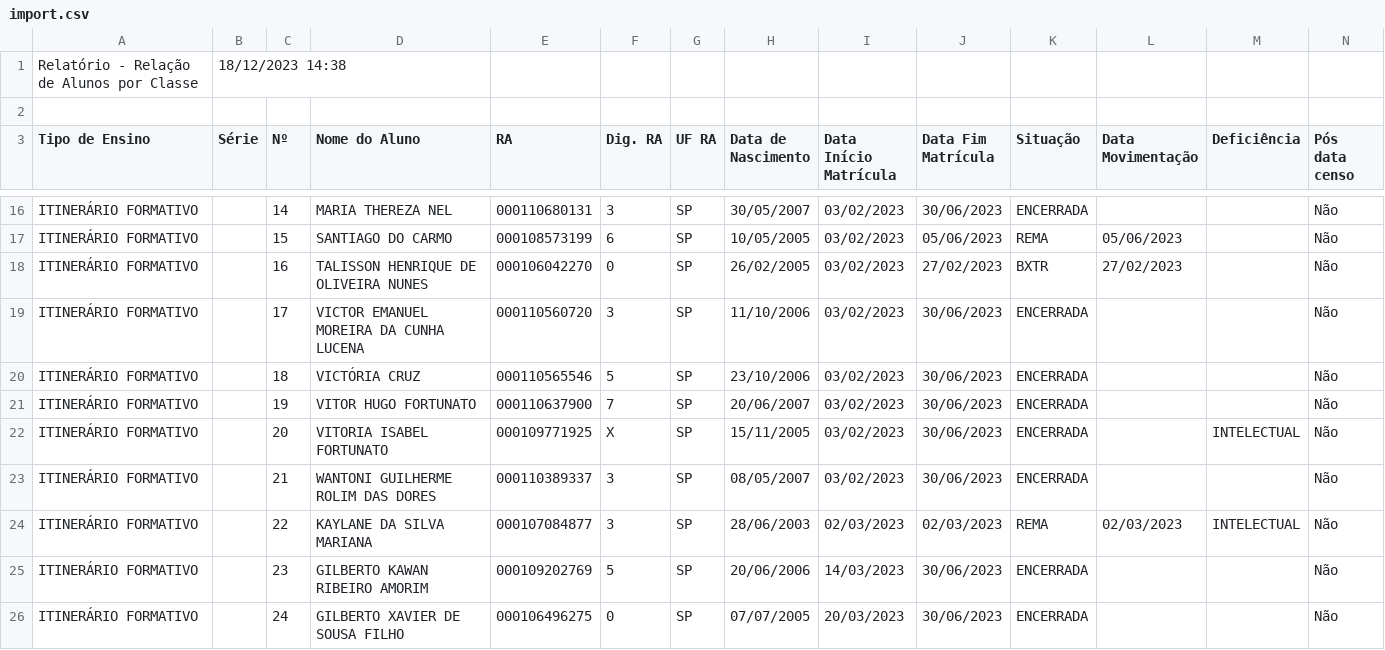
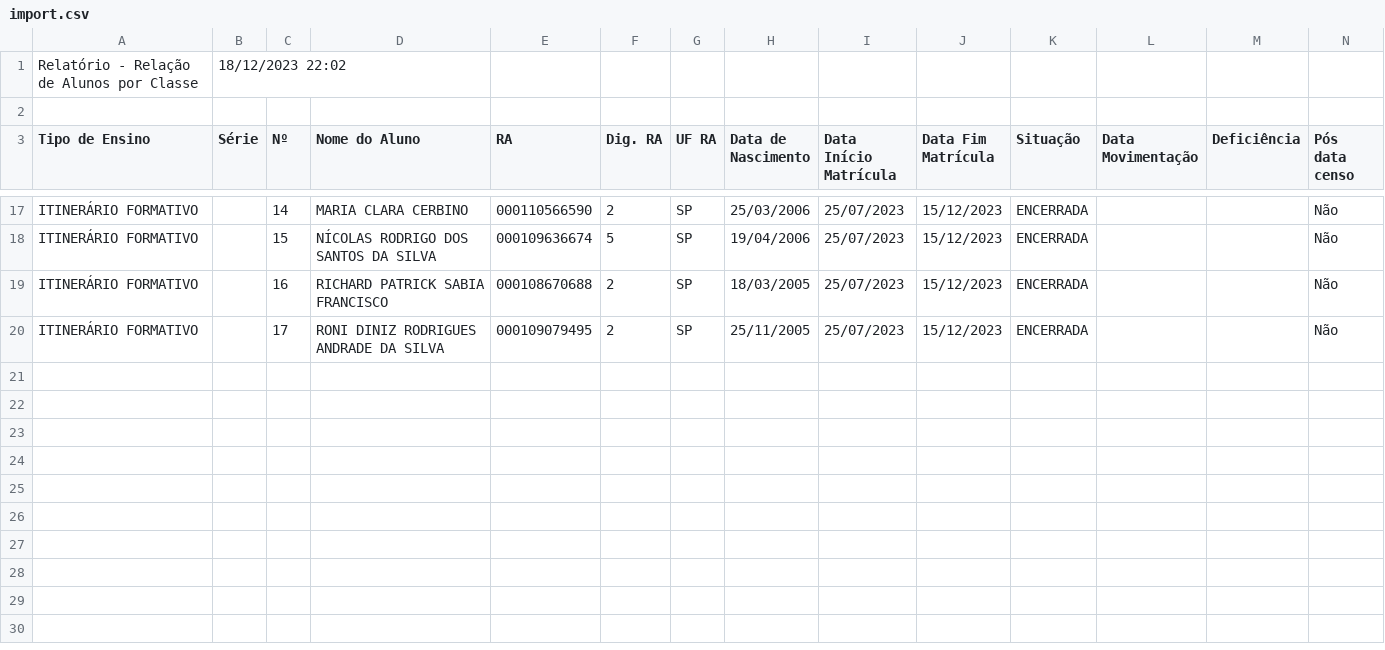
Before and after one commit to zepegm/neosed, a CSV file: staticFiles/uploads/import.csv, drawn as a sheet; only a part is shown, gaps mark what is left out; removed rows and columns are numbered as before the commit, all else as after; the diff covers the shown part only; the diff names each change by its address in the sheet, - before the commit and + after, or states it on an @@ line.

```diff
--- a/staticFiles/uploads/import.csv
+++ b/staticFiles/uploads/import.csv
-B1 (Série): 18/12/2023 14:38
+B1 (Série): 18/12/2023 22:02
-D17 (Nome do Aluno): MARIA THEREZA NEL
+D17 (Nome do Aluno): MARIA CLARA CERBINO
-E17 (RA): 000110680131
+E17 (RA): 000110566590
-F17 (Dig. RA): 3
+F17 (Dig. RA): 2
-H17 (Data de Nascimento): 30/05/2007
+H17 (Data de Nascimento): 25/03/2006
-I17:I20 (Data Início Matrícula): 03/02/2023
+I17:I20 (Data Início Matrícula): 25/07/2023
-J17 (Data Fim Matrícula): 30/06/2023
+J17 (Data Fim Matrícula): 15/12/2023
-D18 (Nome do Aluno): SANTIAGO DO CARMO
+D18 (Nome do Aluno): NÍCOLAS RODRIGO DOS SANTOS DA SILVA
-E18 (RA): 000108573199
+E18 (RA): 000109636674
-F18 (Dig. RA): 6
+F18 (Dig. RA): 5
-H18 (Data de Nascimento): 10/05/2005
+H18 (Data de Nascimento): 19/04/2006
-J18 (Data Fim Matrícula): 05/06/2023
+J18 (Data Fim Matrícula): 15/12/2023
-K18 (Situação): REMA
+K18 (Situação): ENCERRADA
-L18 (Data Movimentação): 05/06/2023
+L18 (Data Movimentação): (empty)
-D19 (Nome do Aluno): TALISSON HENRIQUE DE OLIVEIRA NUNES
+D19 (Nome do Aluno): RICHARD PATRICK SABIA FRANCISCO
-E19 (RA): 000106042270
+E19 (RA): 000108670688
-F19 (Dig. RA): 0
+F19 (Dig. RA): 2
-H19 (Data de Nascimento): 26/02/2005
+H19 (Data de Nascimento): 18/03/2005
-J19 (Data Fim Matrícula): 27/02/2023
+J19 (Data Fim Matrícula): 15/12/2023
-K19 (Situação): BXTR
+K19 (Situação): ENCERRADA
-L19 (Data Movimentação): 27/02/2023
+L19 (Data Movimentação): (empty)
-D20 (Nome do Aluno): VICTOR EMANUEL MOREIRA DA CUNHA LUCENA
+D20 (Nome do Aluno): RONI DINIZ RODRIGUES ANDRADE DA SILVA
-E20 (RA): 000110560720
+E20 (RA): 000109079495
-F20 (Dig. RA): 3
+F20 (Dig. RA): 2
-H20 (Data de Nascimento): 11/10/2006
+H20 (Data de Nascimento): 25/11/2005
-J20 (Data Fim Matrícula): 30/06/2023
+J20 (Data Fim Matrícula): 15/12/2023
-row 20: ITINERÁRIO FORMATIVO |  | 18 | VICTÓRIA CRUZ | 000110565546 | 5 | SP | 23/10/2006 | 03/02/2023 | 30/06/2023 | ENCERRADA |  |  | Não
-row 21: ITINERÁRIO FORMATIVO |  | 19 | VITOR HUGO FORTUNATO | 000110637900 | 7 | SP | 20/06/2007 | 03/02/2023 | 30/06/2023 | ENCERRADA |  |  | Não
-row 22: ITINERÁRIO FORMATIVO |  | 20 | VITORIA ISABEL FORTUNATO | 000109771925 | X | SP | 15/11/2005 | 03/02/2023 | 30/06/2023 | ENCERRADA |  | INTELECTUAL | Não
-row 23: ITINERÁRIO FORMATIVO |  | 21 | WANTONI GUILHERME ROLIM DAS DORES | 000110389337 | 3 | SP | 08/05/2007 | 03/02/2023 | 30/06/2023 | ENCERRADA |  |  | Não
-row 24: ITINERÁRIO FORMATIVO |  | 22 | KAYLANE DA SILVA MARIANA | 000107084877 | 3 | SP | 28/06/2003 | 02/03/2023 | 02/03/2023 | REMA | 02/03/2023 | INTELECTUAL | Não
-row 25: ITINERÁRIO FORMATIVO |  | 23 | GILBERTO KAWAN RIBEIRO AMORIM | 000109202769 | 5 | SP | 20/06/2006 | 14/03/2023 | 30/06/2023 | ENCERRADA |  |  | Não
-row 26: ITINERÁRIO FORMATIVO |  | 24 | GILBERTO XAVIER DE SOUSA FILHO | 000106496275 | 0 | SP | 07/07/2005 | 20/03/2023 | 30/06/2023 | ENCERRADA |  |  | Não
```
Also changed, not shown: 1 added row and 74 edited cells elsewhere in this file, 2 other files.
